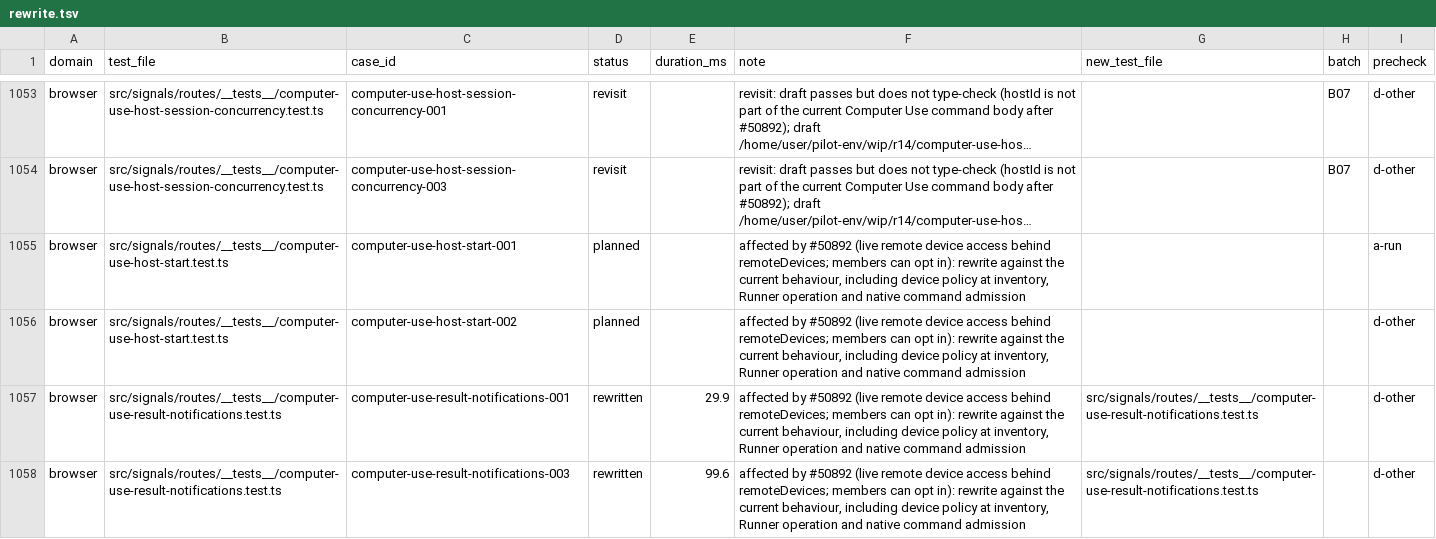
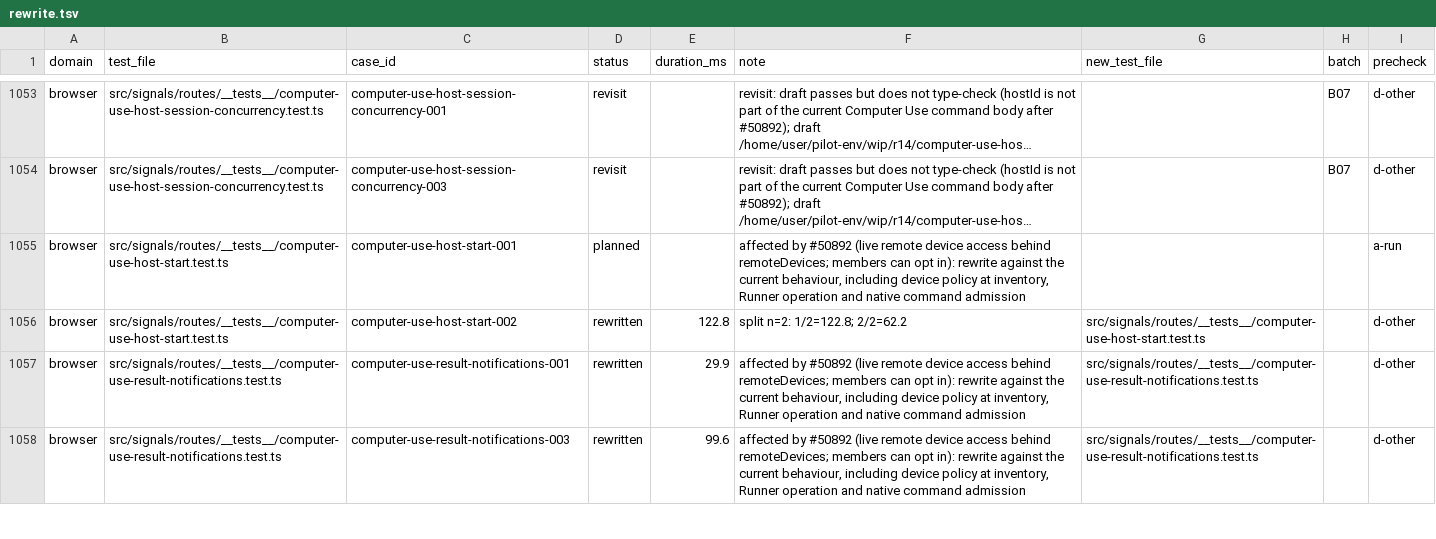
Before and after one commit to okou-ai/okou, a TSV file: turbo/apps/api/test-rebuild/rewrite.tsv, drawn as a sheet; only a part is shown, gaps mark what is left out; long unchanged cells end in …; the diff names each change by its address in the sheet, - before the commit and + after, or states it on an @@ line.

```diff
--- a/turbo/apps/api/test-rebuild/rewrite.tsv
+++ b/turbo/apps/api/test-rebuild/rewrite.tsv
-D1056 (status): planned
+D1056 (status): rewritten
-E1056 (duration_ms): (empty)
+E1056 (duration_ms): 122.8
-F1056 (note): affected by #50892 (live remote device access behind remoteDevices; members can opt in): rewrite against the current behaviour, including device policy at inventory, Runner operation and native command admission
+F1056 (note): split n=2: 1/2=122.8; 2/2=62.2
-G1056 (new_test_file): (empty)
+G1056 (new_test_file): src/signals/routes/__tests__/computer-use-host-start.test.ts
```
Also changed, not shown: 1 other file.
